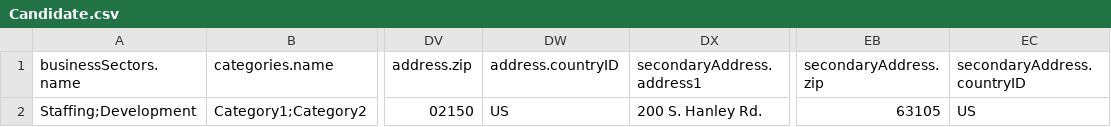
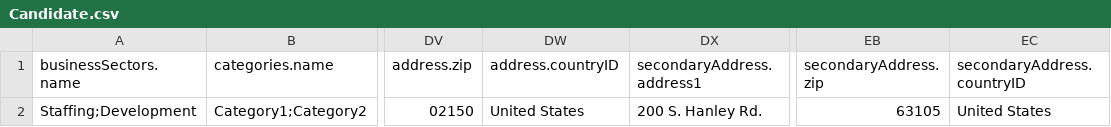
Before and after one commit to bullhorn/dataloader, a CSV file: examples/load/Candidate.csv, drawn as a sheet; only a part is shown, gaps mark what is left out; the diff names each change by its address in the sheet, - before the commit and + after, or states it on an @@ line.

Commit message:
Updated example files to use the correct value for address.countryID

```diff
--- a/examples/load/Candidate.csv
+++ b/examples/load/Candidate.csv
-DW2 (address.countryID): US
+DW2 (address.countryID): United States
-EC2 (secondaryAddress.countryID): US
+EC2 (secondaryAddress.countryID): United States
```
Also changed, not shown: examples/load/ClientContact.csv, examples/load/ClientCorporation.csv, 4 other files.
